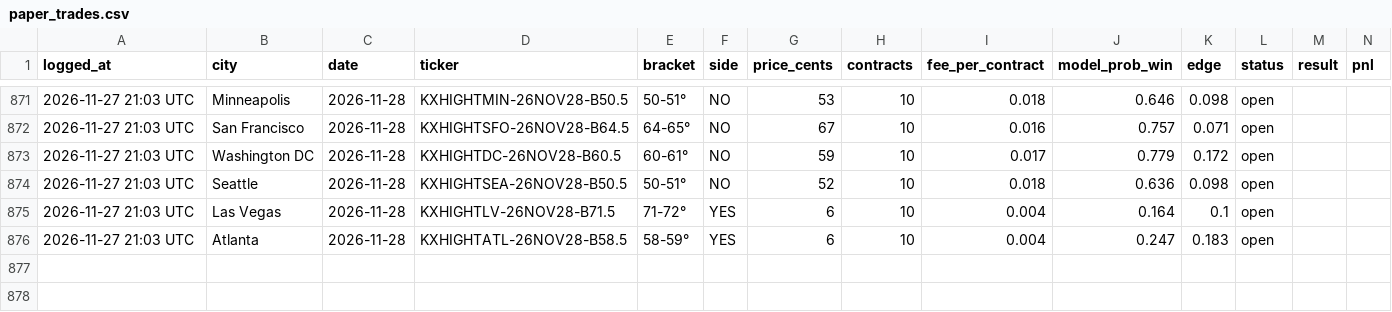
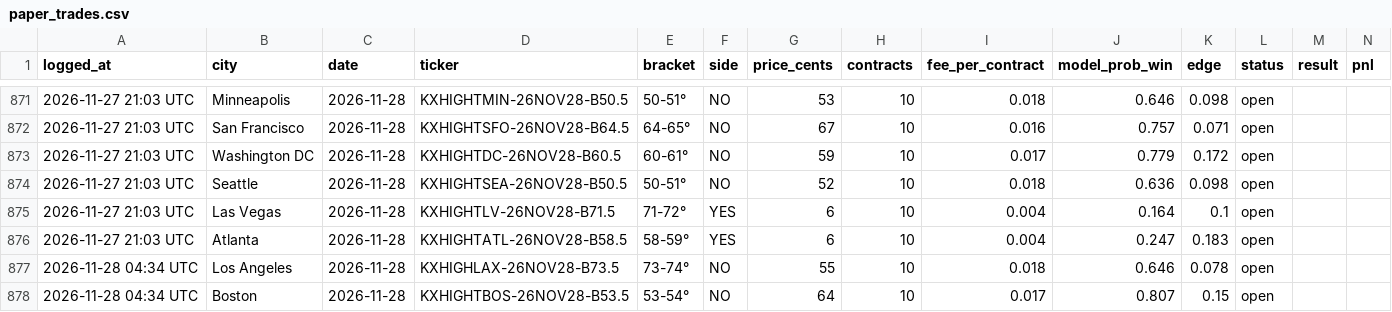
Before and after one commit to kieroncg44/weather-bot, a CSV file: paper_trades.csv, drawn as a sheet; only a part is shown, gaps mark what is left out.

```diff
--- a/paper_trades.csv
+++ b/paper_trades.csv
@@ -876 +876,3 @@ logged_at,city,date,ticker,bracket,side,price_cents,contracts,fee_per_contract,m
 2026-11-27 21:03 UTC,Atlanta,2026-11-28,KXHIGHTATL-26NOV28-B58.5,58-59°,YES,6,10,0.004,0.247,0.183,open,,
+2026-11-28 04:34 UTC,Los Angeles,2026-11-28,KXHIGHLAX-26NOV28-B73.5,73-74°,NO,55,10,0.018,0.646,0.078,open,,
+2026-11-28 04:34 UTC,Boston,2026-11-28,KXHIGHTBOS-26NOV28-B53.5,53-54°,NO,64,10,0.017,0.807,0.15,open,,
```
Also changed, not shown: forecasts.csv, 5 other files.
